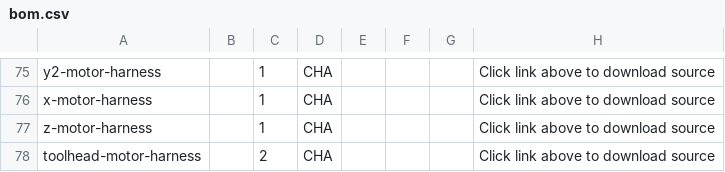
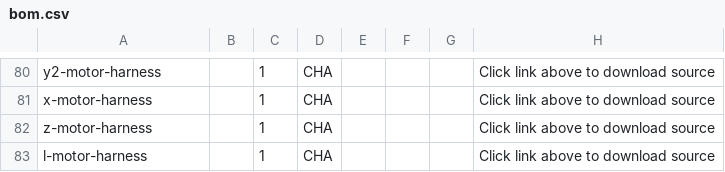
Before and after one commit to opulo-inc/lumenpnp, a CSV file: bom.csv, drawn as a sheet; only a part is shown, gaps mark what is left out; the diff covers the shown part only.

```diff
--- a/bom.csv
+++ b/bom.csv
@@ -77,2 +82,2 @@ x-motor-harness,,1,CHA,,,,Click link above to download source
 z-motor-harness,,1,CHA,,,,Click link above to download source
-toolhead-motor-harness,,2,CHA,,,,Click link above to download source
+l-motor-harness,,1,CHA,,,,Click link above to download source
```
Also changed, not shown: 8 added rows, 1 removed row and 20 edited cells elsewhere in this file, 12 other files.
